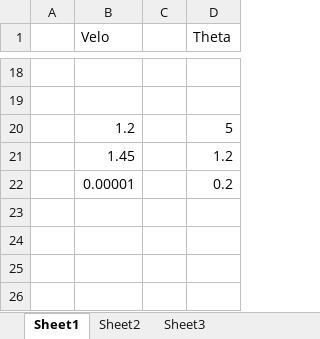
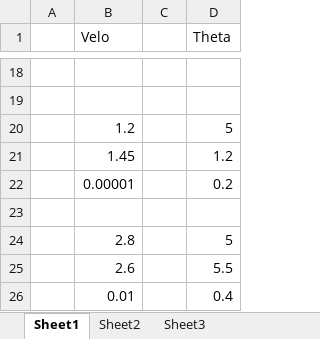
Before and after one commit to dangkhoadl/Robotics-2-Wheeled-Balancing-Robot, an Excel workbook: PID.xlsx, sheet Sheet1, drawn as a sheet; only a part is shown, gaps mark what is left out; values as stored, in another font and other column widths than the file's, no borders; the diff names each change by its address in the sheet, - before the commit and + after, or states it on an @@ line.

```diff
--- a/PID.xlsx (sheet Sheet1)
+++ b/PID.xlsx (sheet Sheet1)
+row 23: (empty)
+row 24:  | 2.8 |  | 5
+row 25:  | 2.6 |  | 5.5
+row 26:  | 0.01 |  | 0.4
```
Also changed, not shown: 11 other files.
